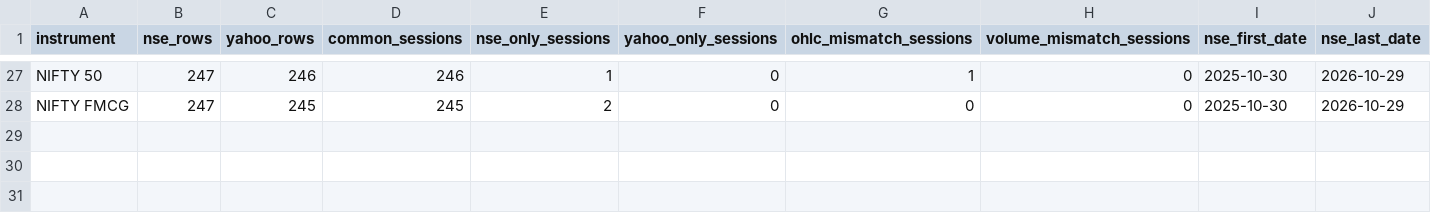
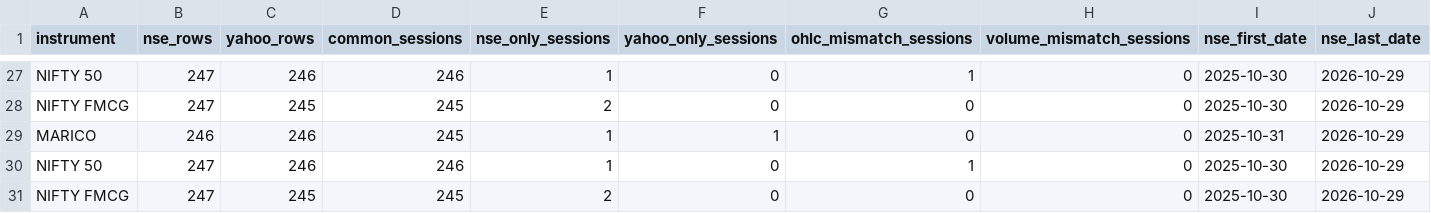
Before and after one commit to formarketon-lang/123, a CSV file: reports/data_integrity/audit_history.csv, drawn as a sheet; only a part is shown, gaps mark what is left out; rows hold the shown columns only; the diff names each change by its address in the sheet, - before the commit and + after, or states it on an @@ line.

```diff
--- a/reports/data_integrity/audit_history.csv
+++ b/reports/data_integrity/audit_history.csv
+row 29: MARICO | 246 | 246 | 245 | 1 | 1 | 0 | 0 | 2025-10-31 | 2026-10-29
+row 30: NIFTY 50 | 247 | 246 | 246 | 1 | 0 | 1 | 0 | 2025-10-30 | 2026-10-29
+row 31: NIFTY FMCG | 247 | 245 | 245 | 2 | 0 | 0 | 0 | 2025-10-30 | 2026-10-29
```
Also changed, not shown: 3 other files.
